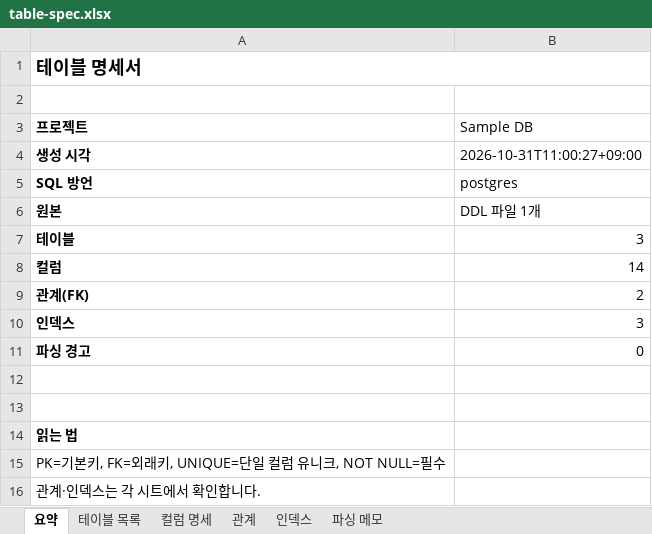
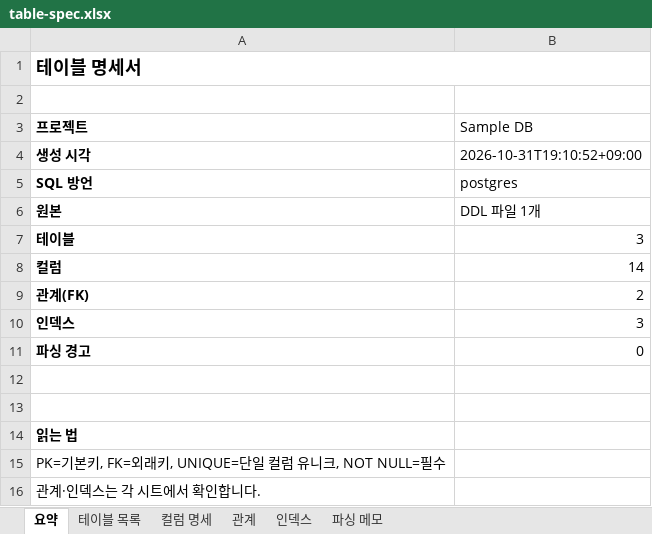
Before and after one commit to allbegray/gorani, an Excel workbook: samples/table-spec/table-spec.xlsx, sheet 요약, drawn as a sheet; values as stored, in another font and other column widths than the file's, no borders; the diff names each change by its address in the sheet, - before the commit and + after, or states it on an @@ line.

Commit message:
feat: 변경 영향 확인·스킬 리포트·버전 정보 추가 (v3.17.0)
- gorani-change-impact: sidecar manifest 기반 stale/full 영향도 확인
- gorani-report: 오류·개선·아이디어·양식 제안을 GitHub 이슈 드래프트로 정리
- site-structure·table-spec·api-contract-diff에 .artifact.json 생성
- 모든 스킬에 metadata.version/updated와 문제 보고 경로 추가
- GitHub issue template, samples, CI path-filter 예시 추가

```diff
--- a/samples/table-spec/table-spec.xlsx (sheet 요약)
+++ b/samples/table-spec/table-spec.xlsx (sheet 요약)
-B4 (Sample DB): 2026-10-31T11:00:27+09:00
+B4 (Sample DB): 2026-10-31T19:10:52+09:00
```
Also changed, not shown: samples/site-structure/site-structure-sample.xlsx, 37 other files.
